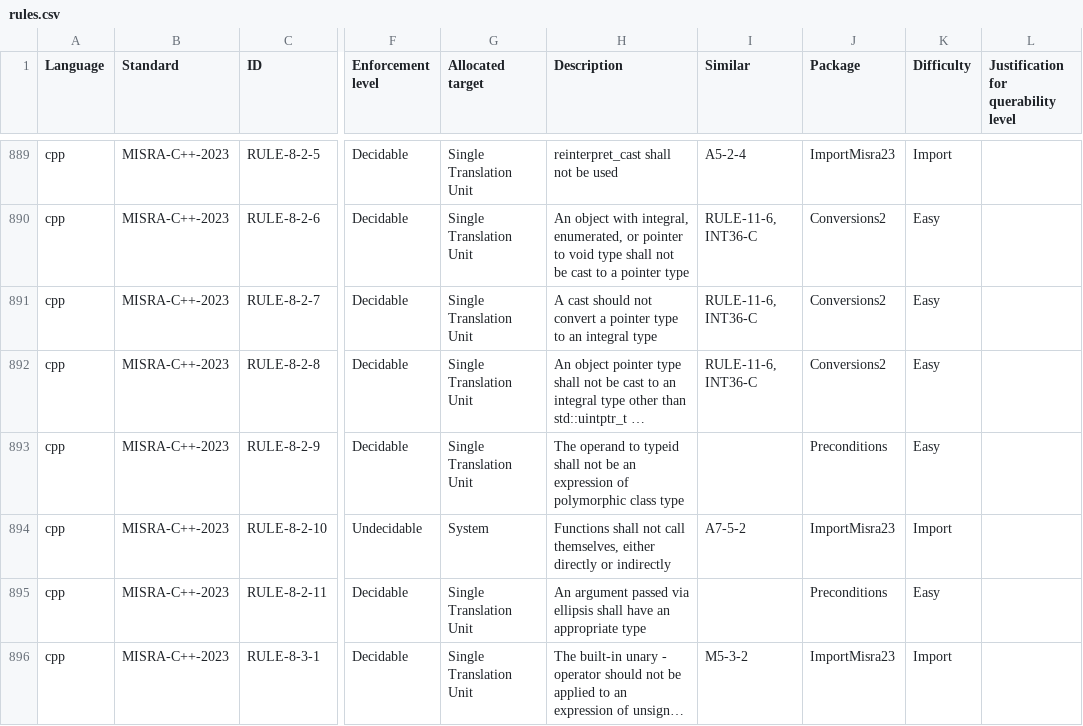
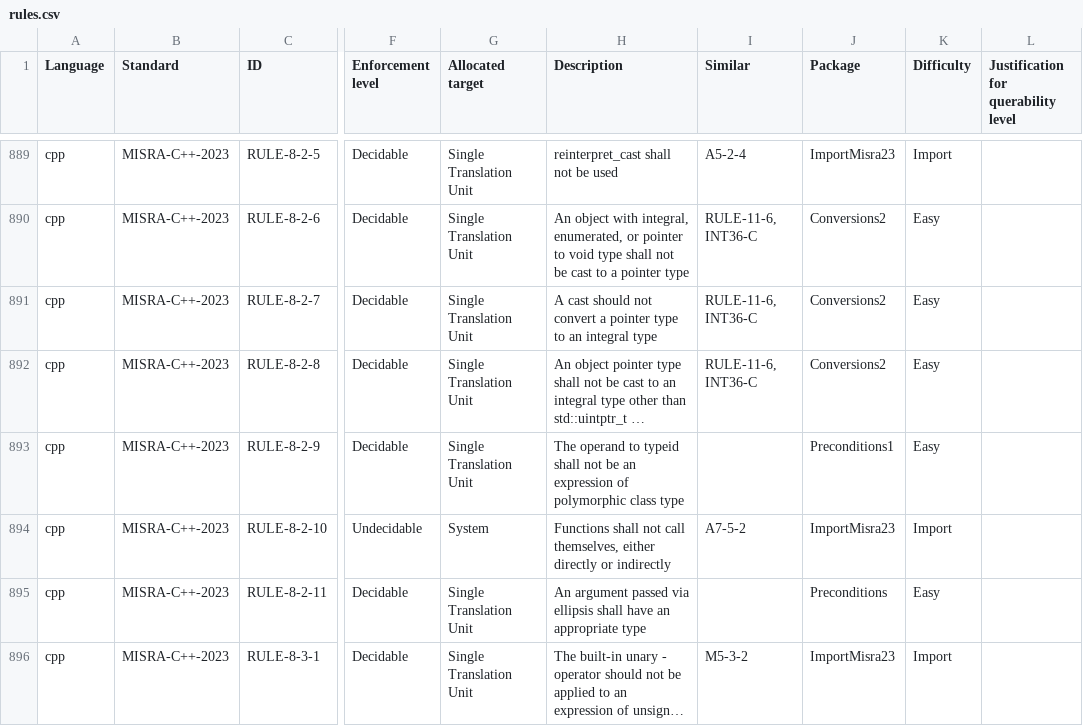
Before and after one commit to github/codeql-coding-standards, a CSV file: rules.csv, drawn as a sheet; only a part is shown, gaps mark what is left out; long unchanged cells end in …; the diff names each change by its address in the sheet, - before the commit and + after, or states it on an @@ line.

Commit message:
Implement RULE-8-2-9 - PolymorphicClassTypeExpressionInTypeid
Detects use of polymorphic class type expressions as operands to typeid,
which may cause unclear evaluation behavior and potential std::bad_typeid
exceptions.

```diff
--- a/rules.csv
+++ b/rules.csv
-J893 (Package): Preconditions
+J893 (Package): Preconditions1
```
Also changed, not shown: 7 other files.
